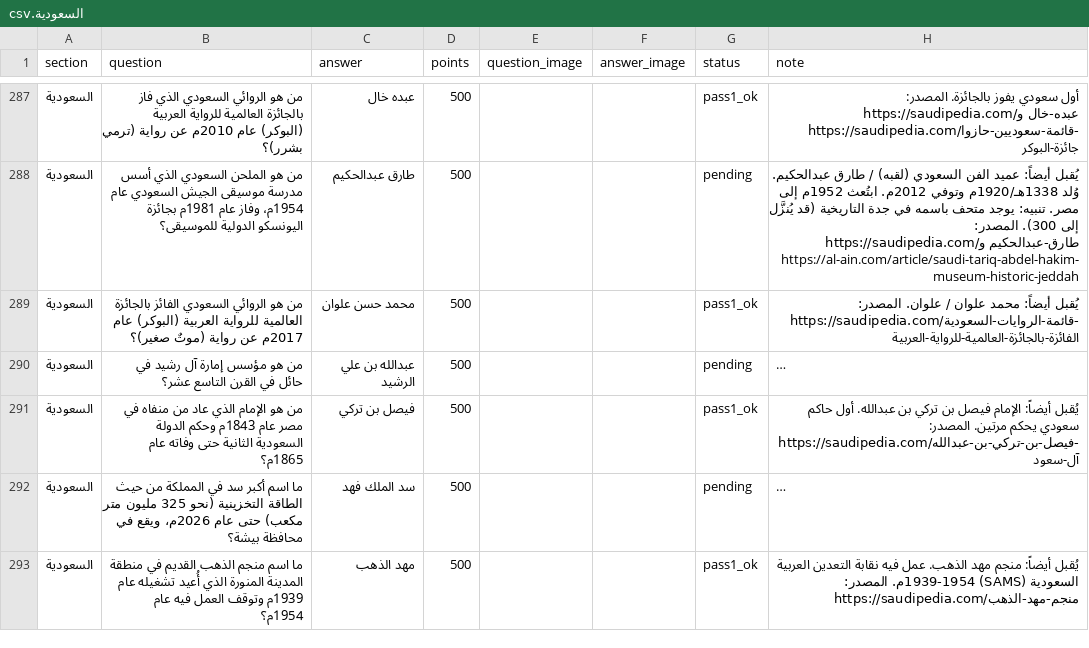
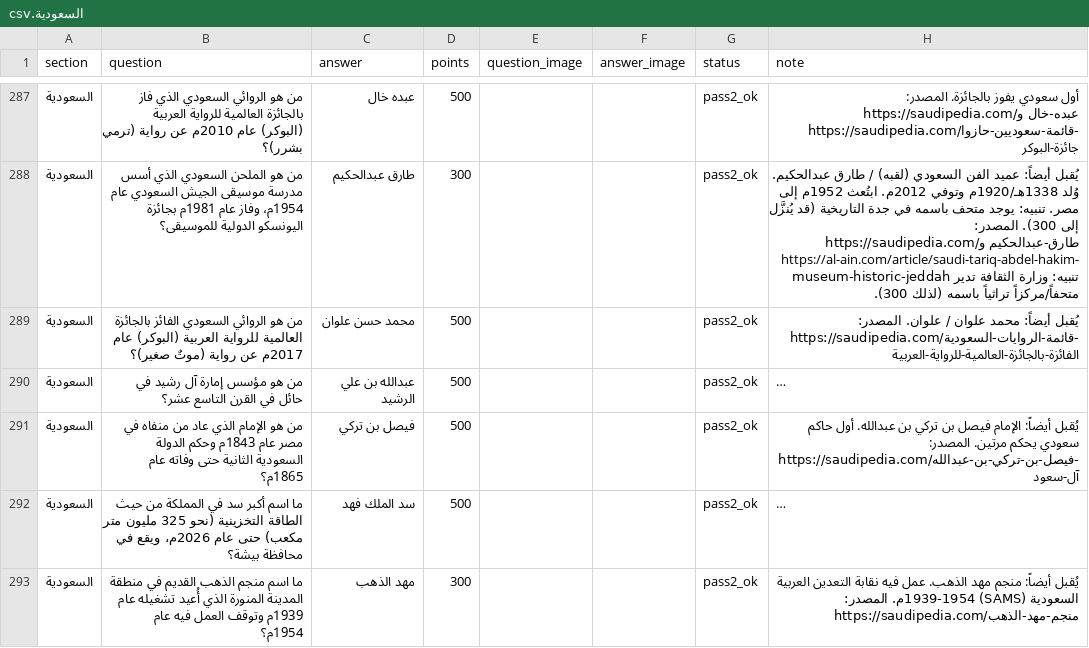
Before and after one commit to iconi12/Questions, a CSV file: staging/السعودية.csv, drawn as a sheet; only a part is shown, gaps mark what is left out; long unchanged cells end in …; the diff covers the shown part only; the diff names each change by its address in the sheet, - before the commit and + after, or states it on an @@ line.

```diff
--- a/staging/السعودية.csv
+++ b/staging/السعودية.csv
-G287 (status): pass1_ok
+G287 (status): pass2_ok
-D288 (points): 500
+D288 (points): 300
-G288 (status): pending
+G288 (status): pass2_ok
-H288 (note): …و https://al-ain.com/article/saudi-tariq-abdel-hakim-museum-historic-jeddah
+H288 (note): …و https://al-ain.com/article/saudi-tariq-abdel-hakim-museum-historic-jeddah تنبيه: وزارة الثقافة تدير متحفاً/مركزاً تراثياً باسمه (لذلك 300).
-G289 (status): pass1_ok
+G289 (status): pass2_ok
-G290 (status): pending
+G290 (status): pass2_ok
-G291 (status): pass1_ok
+G291 (status): pass2_ok
-G292 (status): pending
+G292 (status): pass2_ok
-D293 (points): 500
+D293 (points): 300
-G293 (status): pass1_ok
+G293 (status): pass2_ok
```
Also changed, not shown: 61 edited cells elsewhere in this file.
